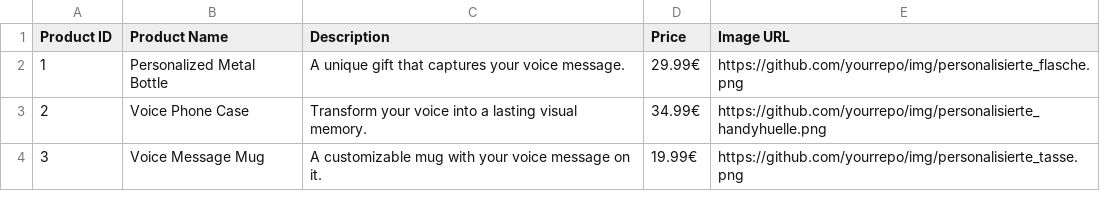
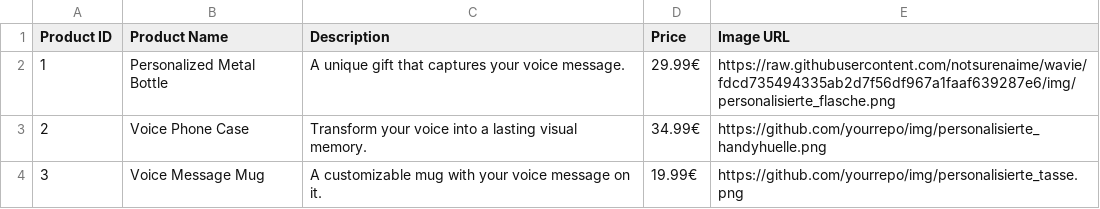
Before and after one commit to notsurenaime/wavie, a CSV file: products.csv, drawn as a sheet.

Commit message:
Update products.csv

```diff
--- a/products.csv
+++ b/products.csv
@@ -1,3 +1,3 @@
 Product ID, Product Name, Description, Price, Image URL
-1, "Personalized Metal Bottle", "A unique gift that captures your voice message.", "29.99€", "https://github.com/yourrepo/img/personalisierte_flasche.png"
+1, "Personalized Metal Bottle", "A unique gift that captures your voice message.", "29.99€", "https://raw.githubusercontent.com/notsurenaime/wavie/fdcd735494335ab2d7f56df967a1faaf639287e6/img/personalisierte_flasche.png"
 2, "Voice Phone Case", "Transform your voice into a lasting visual memory.", "34.99€", "https://github.com/yourrepo/img/personalisierte_handyhuelle.png"
```
